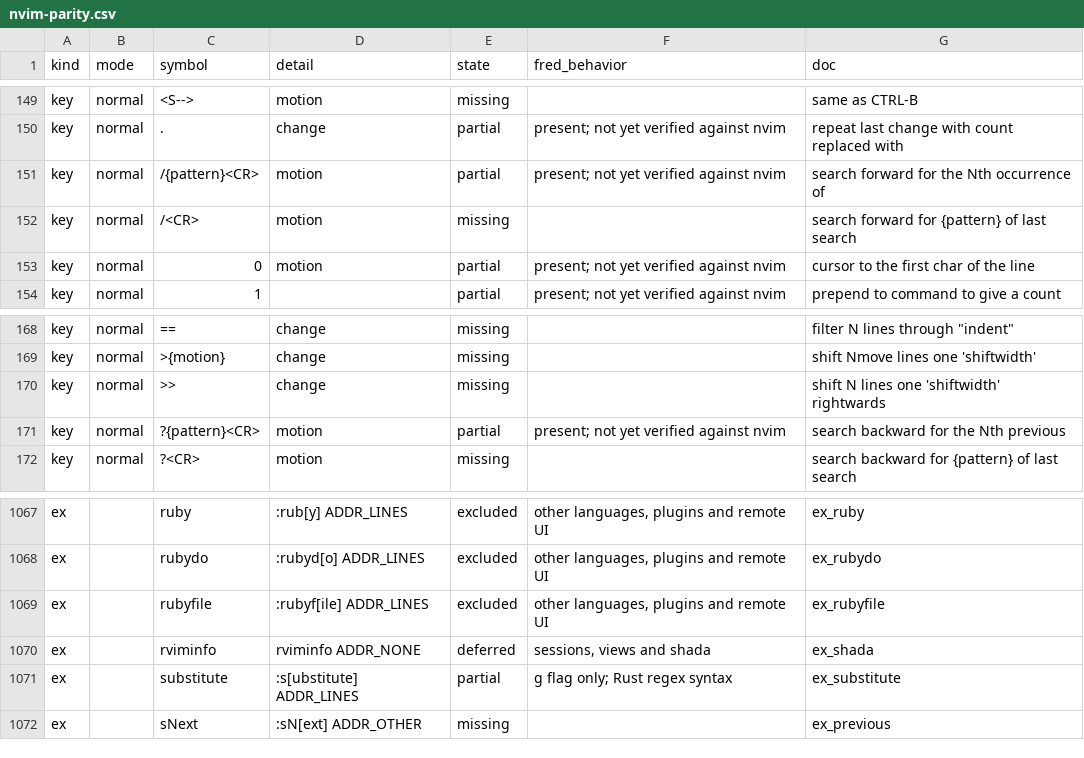
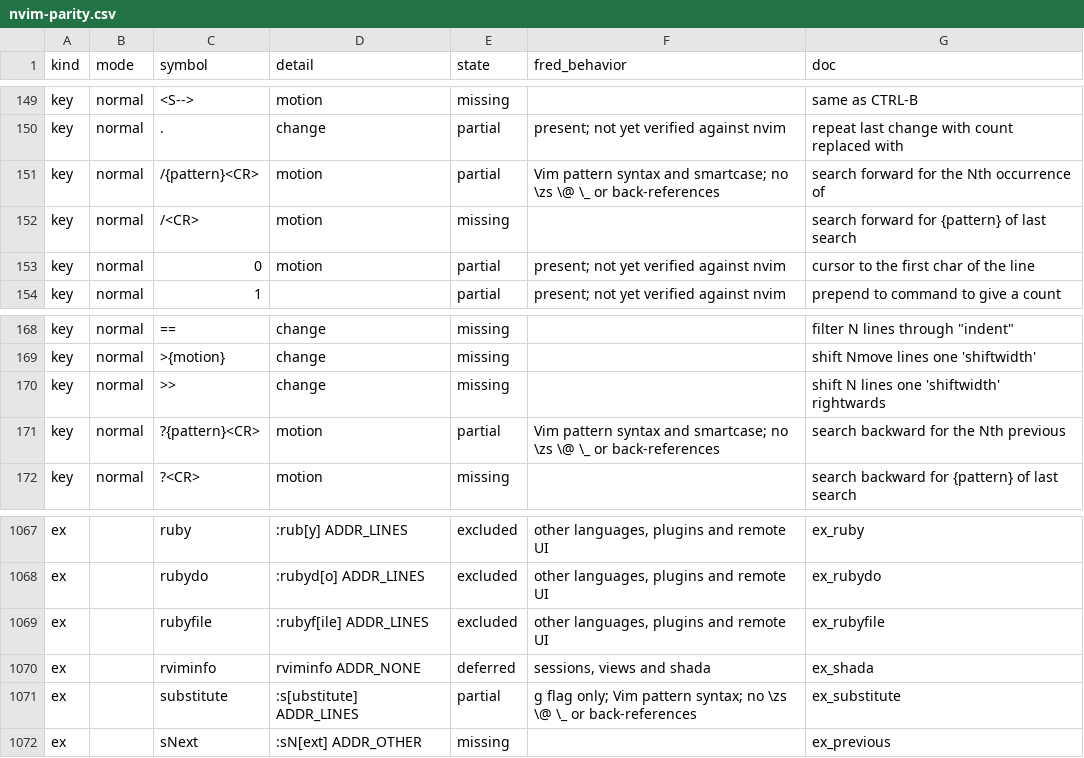
Before and after one commit to guylyons/fred, a CSV file: docs/nvim-parity.csv, drawn as a sheet; only a part is shown, gaps mark what is left out.

```diff
--- a/docs/nvim-parity.csv
+++ b/docs/nvim-parity.csv
@@ -150,3 +150,3 @@ key,normal,<S-->,motion,missing,,same as CTRL-B
 key,normal,.,change,partial,present; not yet verified against nvim,repeat last change with count replaced with
-key,normal,/{pattern}<CR>,motion,partial,present; not yet verified against nvim,search forward for the Nth occurrence of
+key,normal,/{pattern}<CR>,motion,partial,Vim pattern syntax and smartcase; no \zs \@ \_ or back-references,search forward for the Nth occurrence of
 key,normal,/<CR>,motion,missing,,search forward for {pattern} of last search
@@ -170,3 +170,3 @@ key,normal,>{motion},change,missing,,shift Nmove lines one 'shiftwidth'
 key,normal,>>,change,missing,,shift N lines one 'shiftwidth' rightwards
-key,normal,?{pattern}<CR>,motion,partial,present; not yet verified against nvim,search backward for the Nth previous
+key,normal,?{pattern}<CR>,motion,partial,Vim pattern syntax and smartcase; no \zs \@ \_ or back-references,search backward for the Nth previous
 key,normal,?<CR>,motion,missing,,search backward for {pattern} of last search
@@ -1070,3 +1070,3 @@ ex,,rubyfile,:rubyf[ile] ADDR_LINES,excluded,"other languages, plugins and remot
 ex,,rviminfo,rviminfo ADDR_NONE,deferred,"sessions, views and shada",ex_shada
-ex,,substitute,:s[ubstitute] ADDR_LINES,partial,g flag only; Rust regex syntax,ex_substitute
+ex,,substitute,:s[ubstitute] ADDR_LINES,partial,g flag only; Vim pattern syntax; no \zs \@ \_ or back-references,ex_substitute
 ex,,sNext,:sN[ext] ADDR_OTHER,missing,,ex_previous
```
Also changed, not shown: 14 other files.
